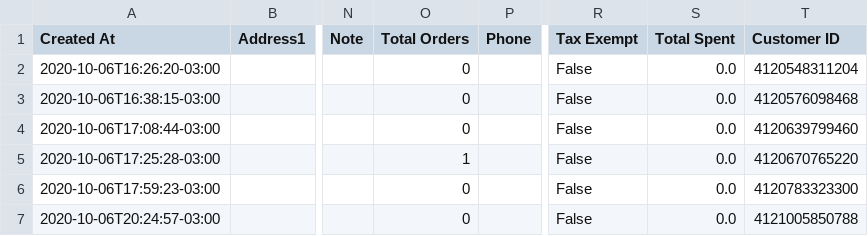
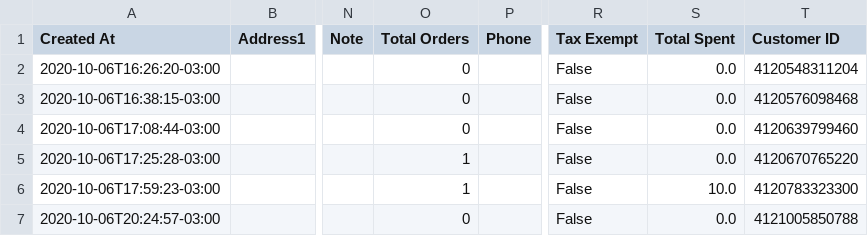
Before and after one commit to Sud-Austral/dropbox_to_github, a CSV file: data_customers.csv, drawn as a sheet; only a part is shown, gaps mark what is left out; the diff names each change by its address in the sheet, - before the commit and + after, or states it on an @@ line.

```diff
--- a/data_customers.csv
+++ b/data_customers.csv
-O6 (Total Orders): 0
+O6 (Total Orders): 1
-S6 (Total Spent): 0.0
+S6 (Total Spent): 10.0
```
Also changed, not shown: data_ordenes.csv, data_productos.csv.
